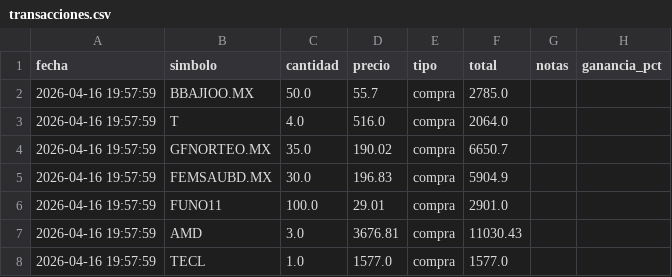
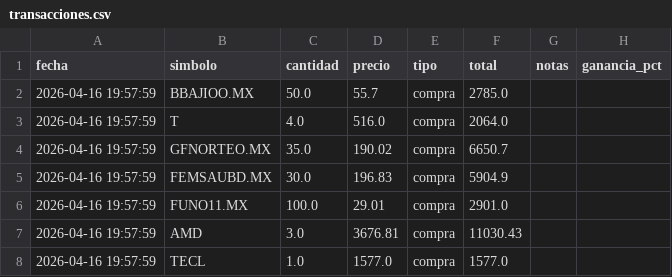
Before and after one commit to alopezuci-arch/trading-app-3.1, a CSV file: data/transacciones.csv, drawn as a sheet; only a part is shown.

Commit message:
[trading-app] sincronizar transacciones

```diff
--- a/data/transacciones.csv
+++ b/data/transacciones.csv
@@ -5,3 +5,3 @@ fecha,simbolo,cantidad,precio,tipo,total,notas,ganancia_pct
 2026-04-16 19:57:59,FEMSAUBD.MX,30.0,196.83,compra,5904.9,,
-2026-04-16 19:57:59,FUNO11,100.0,29.01,compra,2901.0,,
+2026-04-16 19:57:59,FUNO11.MX,100.0,29.01,compra,2901.0,,
 2026-04-16 19:57:59,AMD,3.0,3676.81,compra,11030.43,,
```
